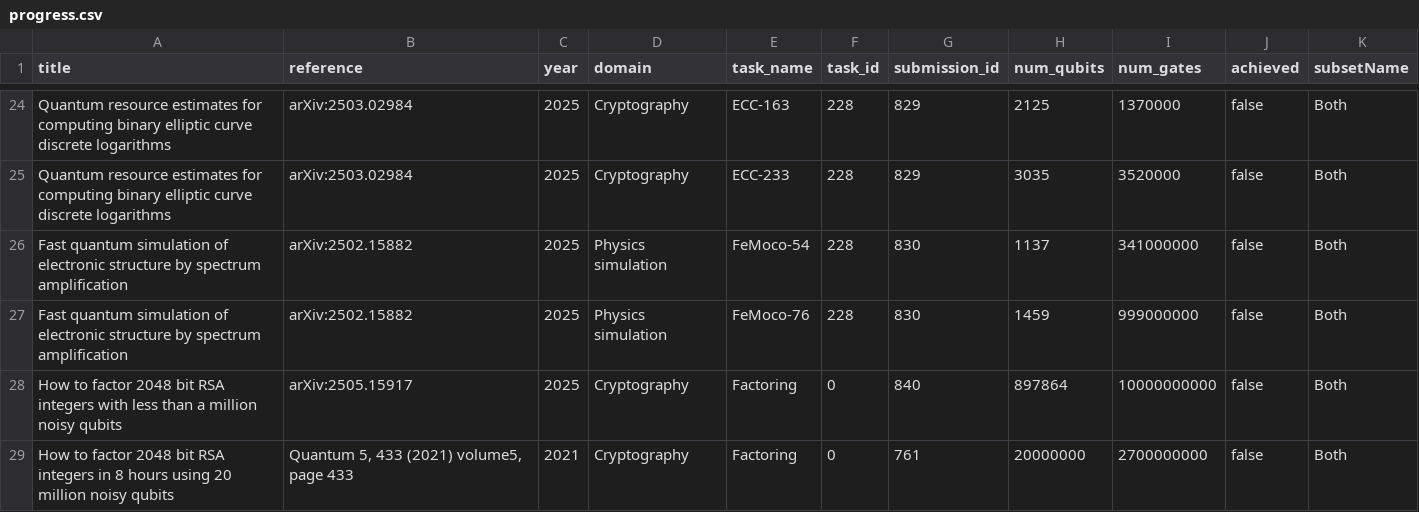
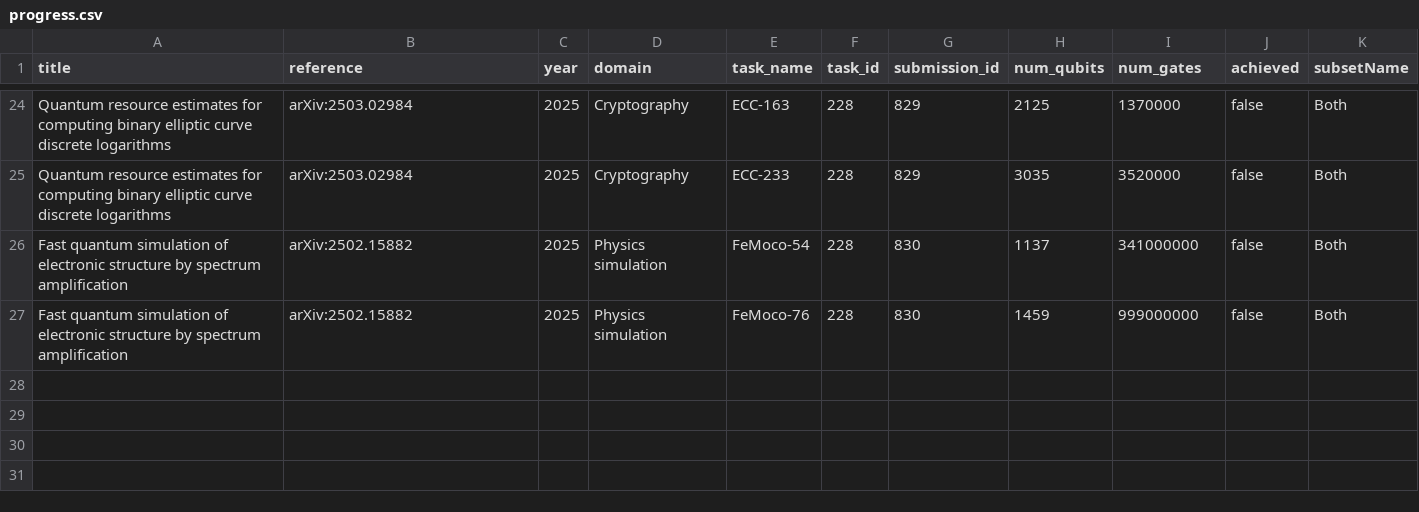
Before and after one commit to unitaryfoundation/metriq-web, a CSV file: src/progress.csv, drawn as a sheet; only a part is shown, gaps mark what is left out; the diff names each change by its address in the sheet, - before the commit and + after, or states it on an @@ line.

Commit message:
chore: removed logical vs. physical qubit results from progress chart

```diff
--- a/src/progress.csv
+++ b/src/progress.csv
-row 28: How to factor 2048 bit RSA integers with less than a million noisy qubits | arXiv:2505.15917 | 2025 | Cryptography | Factoring | 0 | 840 | 897864 | 10000000000 | false | Both
-row 29: How to factor 2048 bit RSA integers in 8 hours using 20 million noisy qubits | Quantum 5, 433 (2021) volume5, page 433 | 2021 | Cryptography | Factoring | 0 | 761 | 20000000 | 2700000000 | false | Both
```
